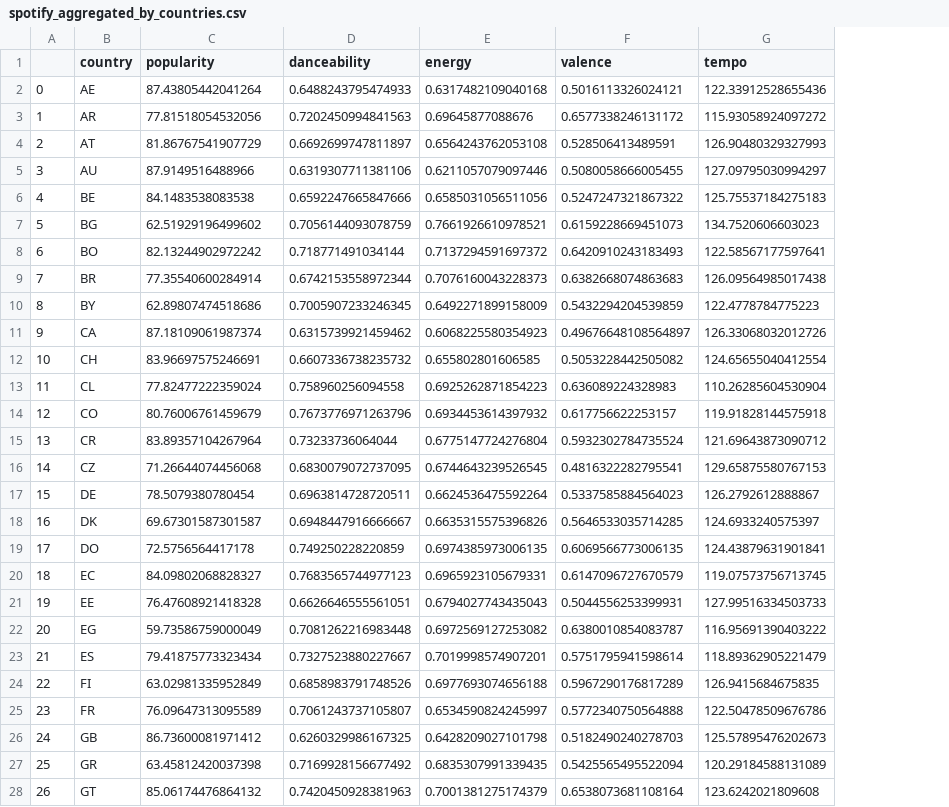
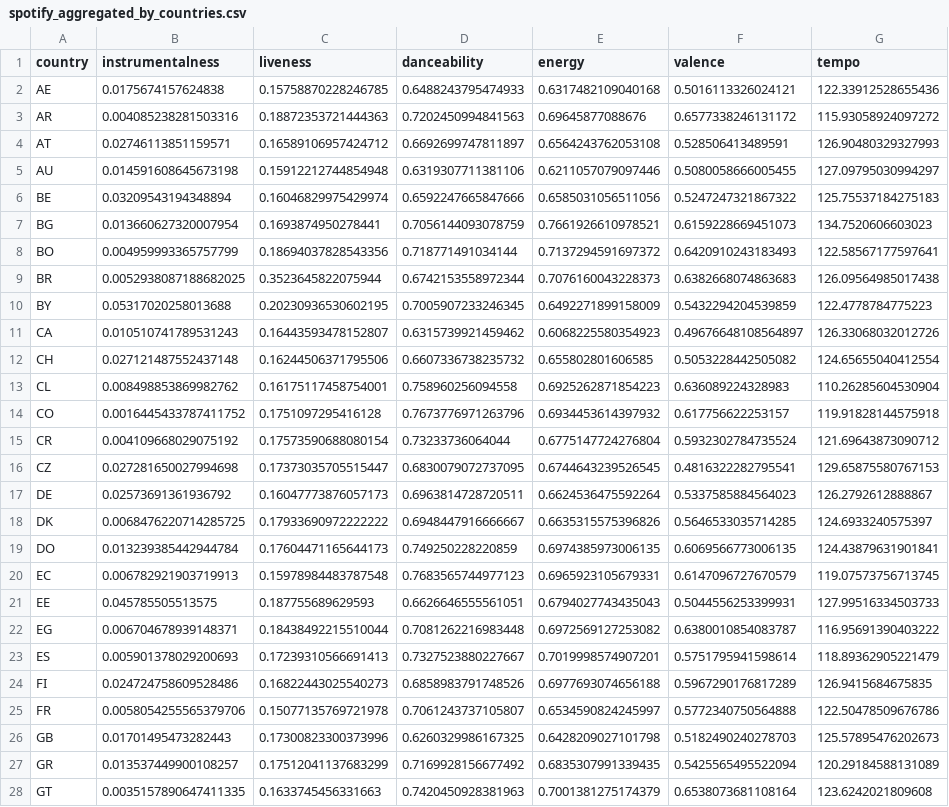
Before and after one commit to FrostNT1/Music-Industry-Insights, a CSV file: raw_data/camille/spotify_aggregated_by_countries.csv, drawn as a sheet; only a part is shown; removed rows and columns are numbered as before the commit, all else as after; the diff covers the shown part only; the diff names each change by its address in the sheet, - before the commit and + after, or states it on an @@ line.

```diff
--- a/raw_data/camille/spotify_aggregated_by_countries.csv
+++ b/raw_data/camille/spotify_aggregated_by_countries.csv
-column A, rows 2-28: 0 | 1 | 2 | 3 | 4 | 5 | 6 | 7 | 8 | 9 | 10 | 11 | 12 | 13 | 14 | 15 | 16 | 17 | 18 | 19 | 20 | 21 | 22 | 23 | 24 | 25 | 26
+column B (instrumentalness), rows 2-28: 0.0175674157624838 | 0.004085238281503316 | 0.02746113851159571 | 0.014591608645673198 | 0.03209543194348894 | 0.013660627320007954 | 0.004959993365757799 | 0.0052938087188682025 | 0.05317020258013688 | 0.010510741789531243 | 0.027121487552437148 | 0.008498853869982762 | 0.0016445433787411752 | 0.004109668029075192 | 0.027281650027994698 | 0.02573691361936792 | 0.0068476220714285725 | 0.013239385442944784 | 0.006782921903719913 | 0.045785505513575 | 0.006704678939148371 | 0.005901378029200693 | 0.024724758609528486 | 0.0058054255565379706 | 0.01701495473282443 | 0.013537449900108257 | 0.0035157890647411335
-C1: popularity
+C1: liveness
-C2 (liveness): 87.43805442041264
+C2 (liveness): 0.15758870228246785
-C3 (liveness): 77.81518054532056
+C3 (liveness): 0.18872353721444363
-C4 (liveness): 81.86767541907729
+C4 (liveness): 0.16589106957424712
-C5 (liveness): 87.9149516488966
+C5 (liveness): 0.15912212744854948
-C6 (liveness): 84.1483538083538
+C6 (liveness): 0.16046829975429974
-C7 (liveness): 62.51929196499602
+C7 (liveness): 0.1693874950278441
-C8 (liveness): 82.13244902972242
+C8 (liveness): 0.18694037828543356
-C9 (liveness): 77.35540600284914
+C9 (liveness): 0.3523645822075944
-C10 (liveness): 62.89807474518686
+C10 (liveness): 0.20230936530602195
-C11 (liveness): 87.18109061987374
+C11 (liveness): 0.16443593478152807
-C12 (liveness): 83.96697575246691
+C12 (liveness): 0.16244506371795506
-C13 (liveness): 77.82477222359024
+C13 (liveness): 0.16175117458754001
-C14 (liveness): 80.76006761459679
+C14 (liveness): 0.1751097295416128
-C15 (liveness): 83.89357104267964
+C15 (liveness): 0.17573590688080154
-C16 (liveness): 71.26644074456068
+C16 (liveness): 0.17373035705515447
-C17 (liveness): 78.5079380780454
+C17 (liveness): 0.16047773876057173
-C18 (liveness): 69.67301587301587
+C18 (liveness): 0.17933690972222222
-C19 (liveness): 72.5756564417178
+C19 (liveness): 0.17604471165644173
-C20 (liveness): 84.09802068828327
+C20 (liveness): 0.15978984483787548
-C21 (liveness): 76.47608921418328
+C21 (liveness): 0.187755689629593
-C22 (liveness): 59.73586759000049
+C22 (liveness): 0.18438492215510044
-C23 (liveness): 79.41875773323434
+C23 (liveness): 0.17239310566691413
-C24 (liveness): 63.02981335952849
+C24 (liveness): 0.16822443025540273
-C25 (liveness): 76.09647313095589
+C25 (liveness): 0.15077135769721978
-C26 (liveness): 86.73600081971412
+C26 (liveness): 0.17300823300373996
-C27 (liveness): 63.45812420037398
+C27 (liveness): 0.17512041137683299
-C28 (liveness): 85.06174476864132
+C28 (liveness): 0.1633745456331663
```
Also changed, not shown: 45 edited cells elsewhere in this file, raw_data/camille/songs_with_map.csv, 23 other files.
